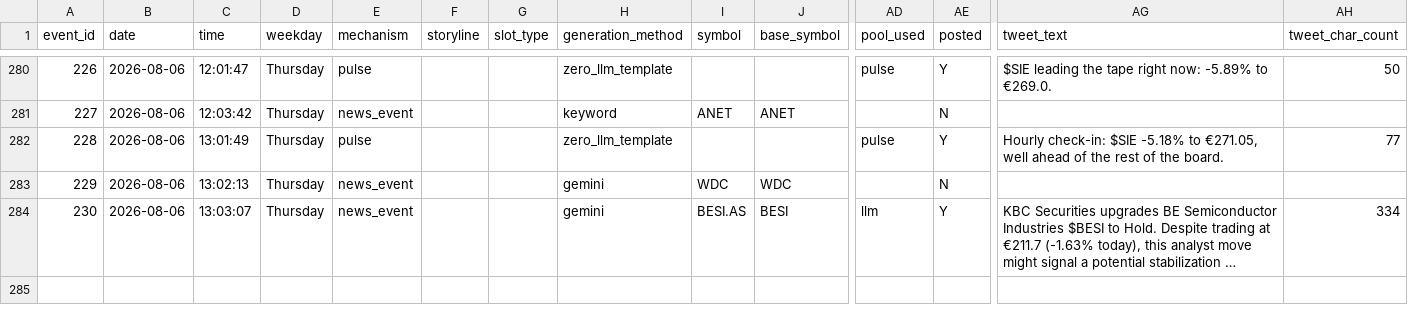
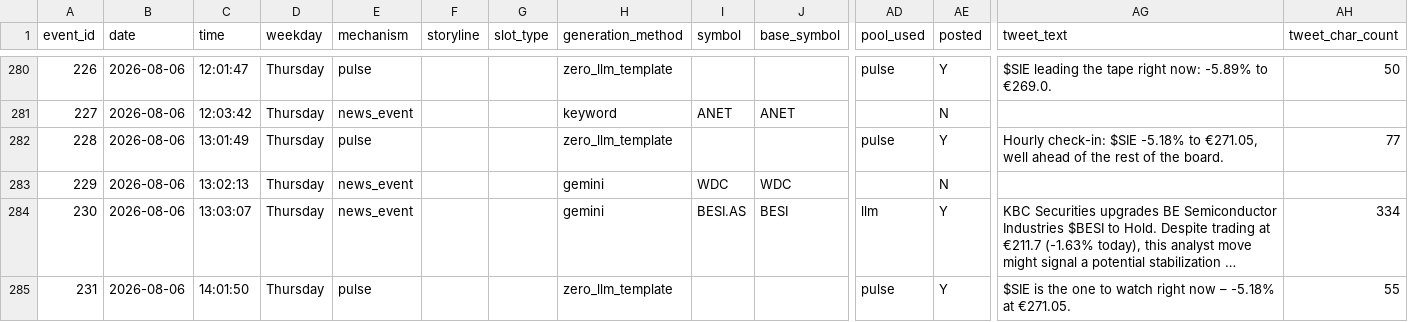
Before and after one commit to probablyproton/my_first_x_bot, a CSV file: events_log.csv, drawn as a sheet; only a part is shown, gaps mark what is left out; long unchanged cells end in …; rows hold the shown columns only; the diff names each change by its address in the sheet, - before the commit and + after, or states it on an @@ line.

```diff
--- a/events_log.csv
+++ b/events_log.csv
+row 285: 231 | 2026-08-06 | 14:01:50 | Thursday | pulse |  |  | zero_llm_template |  |  | pulse | Y | $SIE is the one to watch right now – -5.18% at €271.05. | 55
```
Also changed, not shown: 1 other file.
